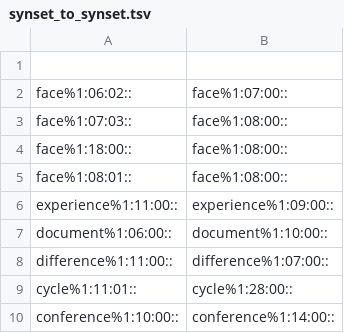
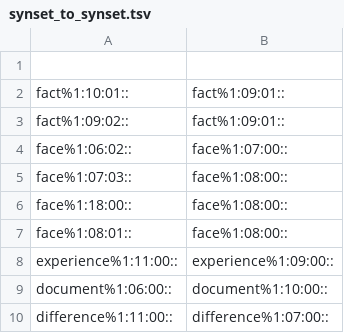
Before and after one commit to aalgirdas/wordnet_onto, a TSV file: synset_to_synset.tsv, drawn as a sheet; only a part is shown; the shorter side is filled out with more unchanged rows.

Commit message:
Update synset_to_synset.tsv

```diff
--- a/synset_to_synset.tsv
+++ b/synset_to_synset.tsv
@@ -1,2 +1,4 @@
 
+fact%1:10:01::	fact%1:09:01::
+fact%1:09:02::	fact%1:09:01::
 face%1:06:02::	face%1:07:00::
```
